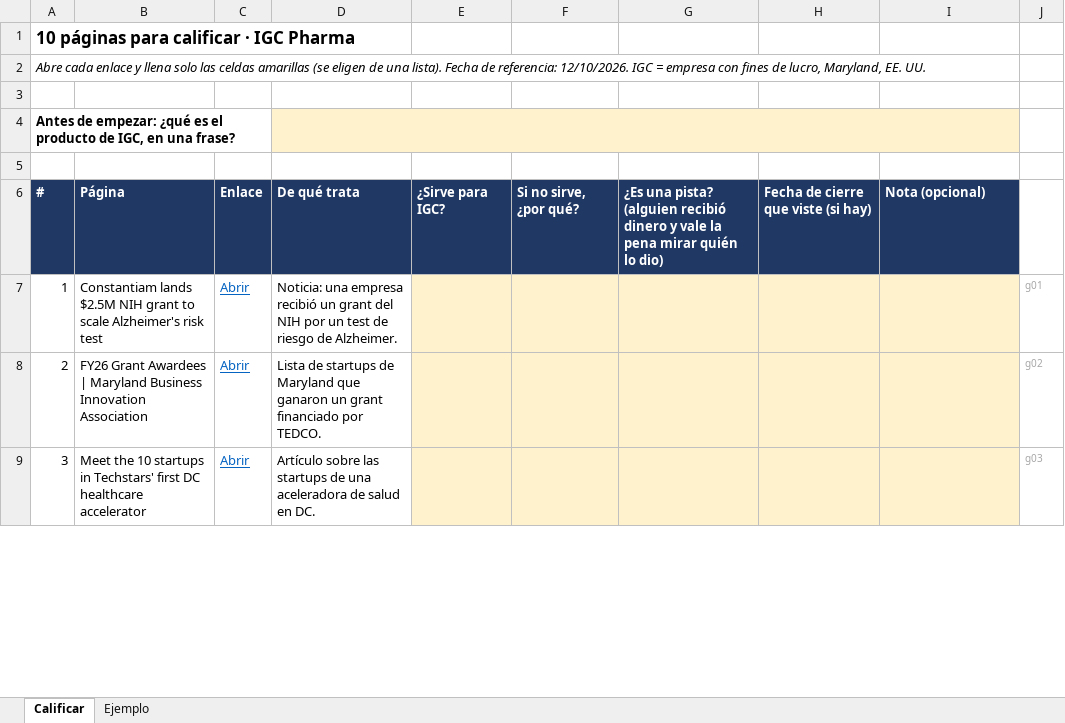
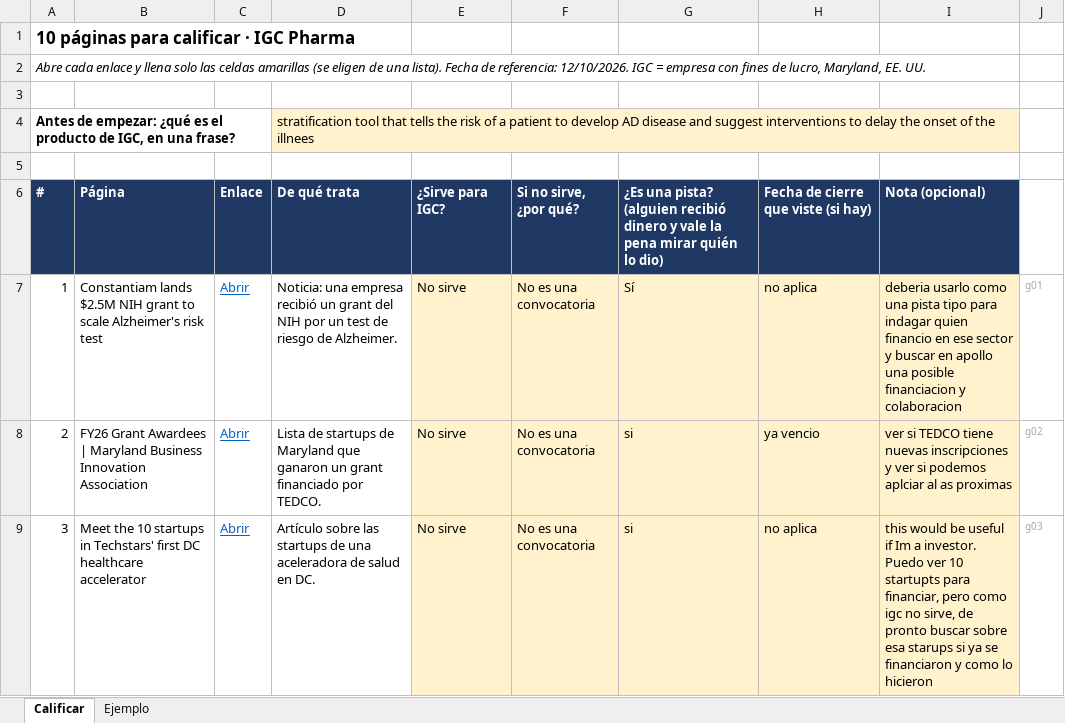
Before and after one commit to gissoler/igc-outreach, an Excel workbook: research/eval/calificar-igc-10.xlsx, sheet Calificar, drawn as a sheet; only a part is shown; values as stored, in another font and other column widths than the file's, no borders; the diff covers the shown part only; the diff names each change by its address in the sheet, - before the commit and + after, or states it on an @@ line.

Commit message:
V14: respuestas de Gisel a los 10 casos (xlsx y csv exportado para score.mjs)

```diff
--- a/research/eval/calificar-igc-10.xlsx (sheet Calificar)
+++ b/research/eval/calificar-igc-10.xlsx (sheet Calificar)
-D4: (empty)
+D4: stratification tool that tells the risk of a patient to develop AD disease and suggest interventions to delay the onset of the illnees
-E7:E9: (empty)
+E7:E9: No sirve
-F7:F9: (empty)
+F7:F9: No es una convocatoria
-G7: (empty)
+G7: Sí
-H7: (empty)
+H7: no aplica
-I7: (empty)
+I7: deberia usarlo como una pista tipo para indagar quien financio en ese sector y buscar en apollo una posible financiacion y colaboracion
-G8:G9: (empty)
+G8:G9: si
-H8: (empty)
+H8: ya vencio
-I8: (empty)
+I8: ver si TEDCO tiene nuevas inscripciones y ver si podemos aplciar al as proximas
-H9: (empty)
+H9: no aplica
-I9: (empty)
+I9: this would be useful if Im a investor. Puedo ver 10 startupts para financiar, pero como igc no sirve, de pronto buscar sobre esa starups si ya se financiaron y como lo hicieron
```
Also changed, not shown: 31 edited cells and cell formats elsewhere in this sheet, 2 other files.
